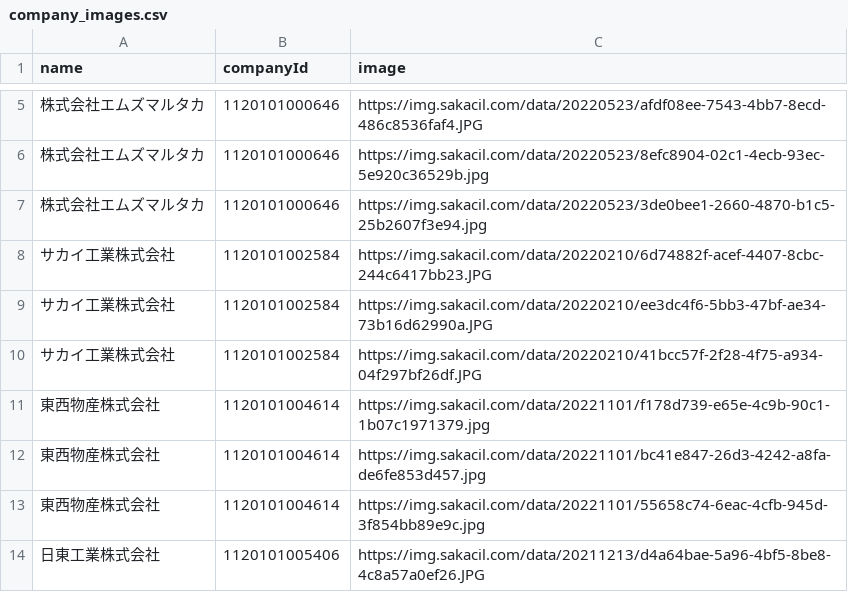
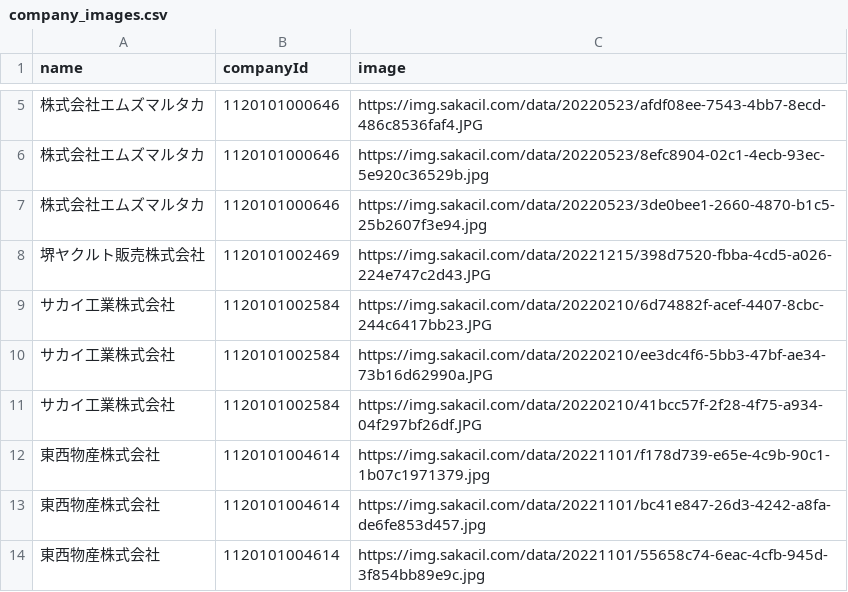
Before and after one commit to codeforosaka/sakai-biz-opendata, a CSV file: data/company_images.csv, drawn as a sheet; only a part is shown, gaps mark what is left out; the shorter side is filled out with more unchanged rows; the diff names each change by its address in the sheet, - before the commit and + after, or states it on an @@ line.

Commit message:
update data

```diff
--- a/data/company_images.csv
+++ b/data/company_images.csv
+row 8: 堺ヤクルト販売株式会社 | 1120101002469 | https://img.sakacil.com/data/20221215/398d7520-fbba-4cd5-a026-224e747c2d43.JPG
```
Also changed, not shown: 9 other files.
